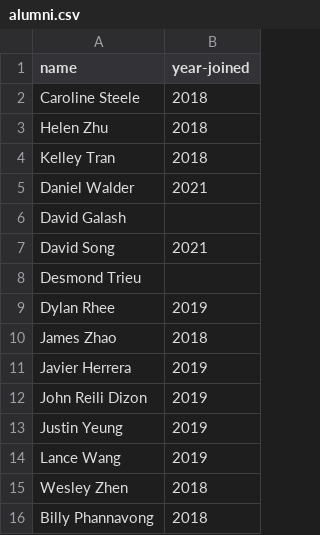
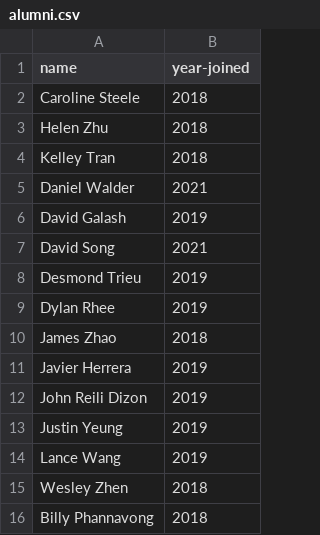
Before and after one commit to ucsd-dragonboat/ucsd-db.github.io, a CSV file: _data/alumni.csv, drawn as a sheet.

```diff
--- a/_data/alumni.csv
+++ b/_data/alumni.csv
@@ -5,5 +5,5 @@ Kelley Tran,2018
 Daniel Walder,2021
-David Galash
+David Galash,2019
 David Song,2021
-Desmond Trieu
+Desmond Trieu,2019
 Dylan Rhee,2019
```
Also changed, not shown: 3 other files.
